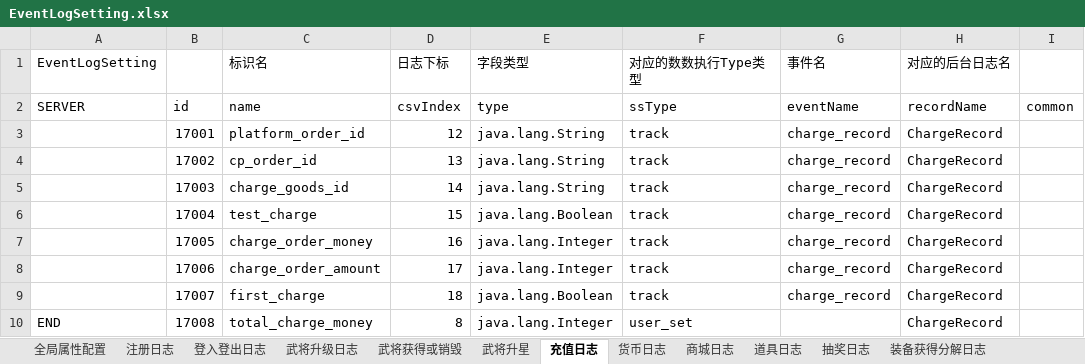
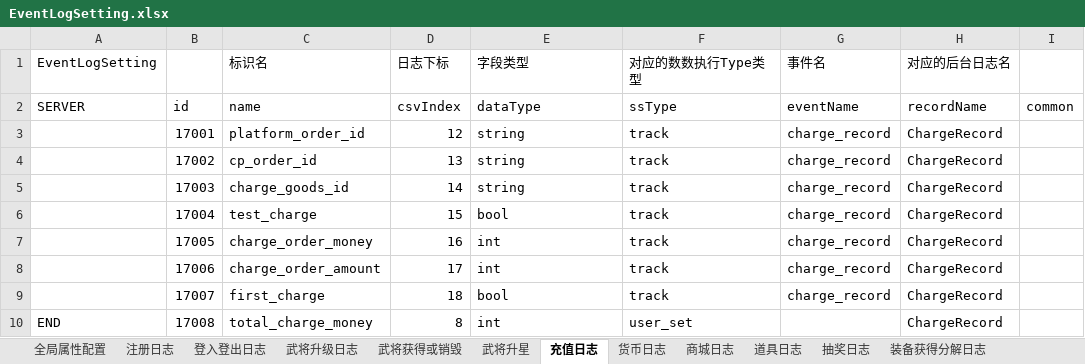
Before and after one commit to yourwafer/filebeat, an Excel workbook: config/EventLogSetting.xlsx, sheet 充值日志, drawn as a sheet; only a part is shown; values as stored, in another font and other column widths than the file's, no borders; the diff names each change by its address in the sheet, - before the commit and + after, or states it on an @@ line.

```diff
--- a/config/EventLogSetting.xlsx (sheet 充值日志)
+++ b/config/EventLogSetting.xlsx (sheet 充值日志)
-E2 (字段类型): type
+E2 (字段类型): dataType
-E3:E5 (字段类型): java.lang.String
+E3:E5 (字段类型): string
-E6 (字段类型): java.lang.Boolean
+E6 (字段类型): bool
-E7:E8 (字段类型): java.lang.Integer
+E7:E8 (字段类型): int
-E9 (字段类型): java.lang.Boolean
+E9 (字段类型): bool
-E10 (字段类型): java.lang.Integer
+E10 (字段类型): int
```
Also changed, not shown: sheet 注册日志, sheet 全局属性配置, sheet 登入登出日志, sheet 玩法挑战日志, sheet 装备强化日志, sheet 装备获得分解日志, 8 more sheets, 21 other files.
